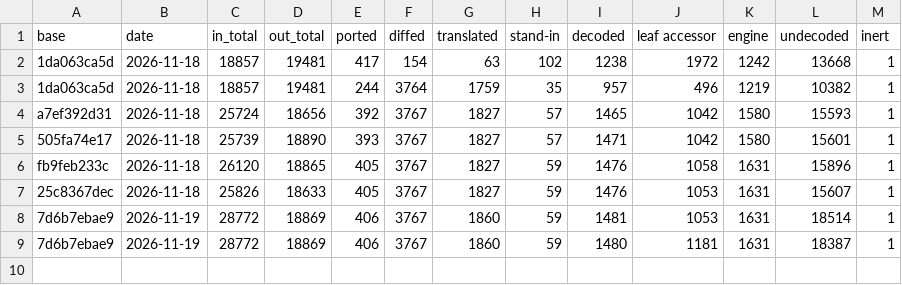
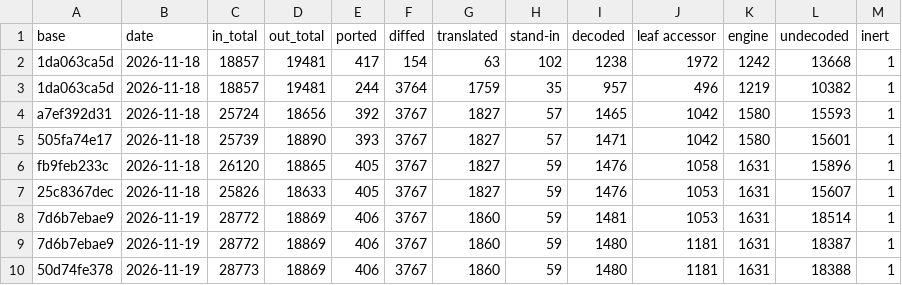
Before and after one commit to zocram4cc/GodotFootball, a CSV file: tools/dev/ledger/history.csv, drawn as a sheet; the diff names each change by its address in the sheet, - before the commit and + after, or states it on an @@ line.

Commit message:
OneWorld boot on the merged translator: Lua's luaT_eventname window and the base-library C function 0x14038A620
- main's translator checks baked windows: luaT_init (0x140395FC0) walks 17 metamethod-name pointers at 0x14257D0F0 through
  [rbx+rbp-0x138], which the translator attributed to the 256-byte luaO_log2 window and read 416 bytes in. The declared entry starts
  at the read's image origin (0x14257CFB8) and covers the walk; checked against the image's disassembly.
- Before the merge the out-of-window read returned 0, so the boot ran Lua with 17 empty metamethod names; with the real names the
  boot reaches the base library's 0x14038A620 (survey, seeds 1 and 7: the only untranslated target besides the static initializers'
  skipped list). Added to the anime closure (closure.py tag animelayer19; its 135-function closure was already in the layer).
- Layer regenerated (10,149), ledger current.

```diff
--- a/tools/dev/ledger/history.csv
+++ b/tools/dev/ledger/history.csv
+row 10: 50d74fe378 | 2026-11-19 | 28773 | 18869 | 406 | 3767 | 1860 | 59 | 1480 | 1181 | 1631 | 18388 | 1
```
Also changed, not shown: 12 other files.
